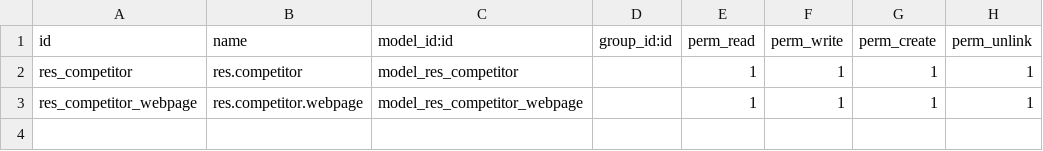
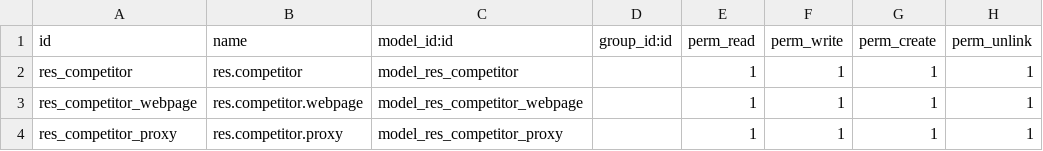
Before and after one commit to odoo-turkey/utility-addons, a CSV file: competitor_analysis/security/ir.model.access.csv, drawn as a sheet.

Commit message:
[12.0][IMP] Competitor analysis proxy

```diff
--- a/competitor_analysis/security/ir.model.access.csv
+++ b/competitor_analysis/security/ir.model.access.csv
@@ -3 +3,2 @@ res_competitor,res.competitor,model_res_competitor,,1,1,1,1
 res_competitor_webpage,res.competitor.webpage,model_res_competitor_webpage,,1,1,1,1
+res_competitor_proxy,res.competitor.proxy,model_res_competitor_proxy,,1,1,1,1
```
Also changed, not shown: 13 other files.
